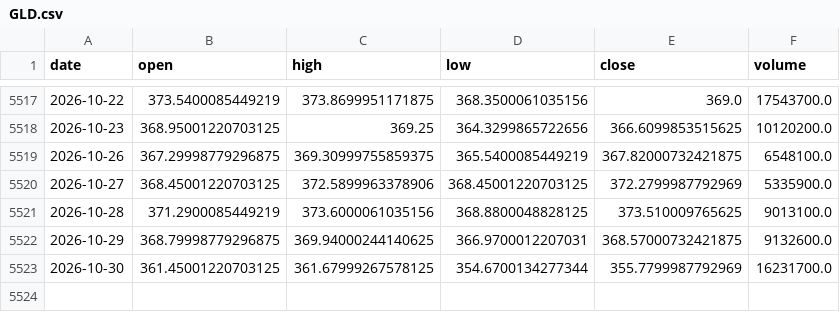
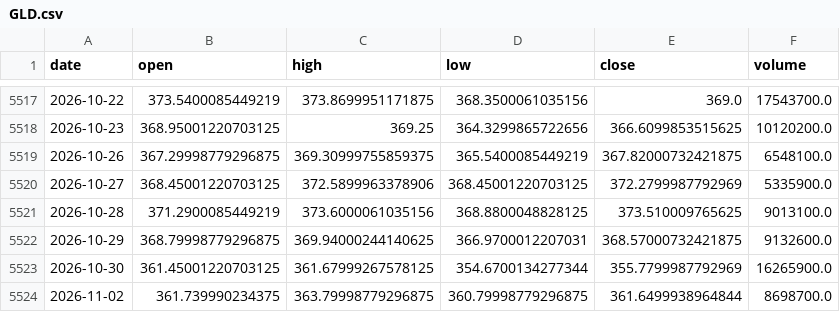
Before and after one commit to amincato/GOLDSTEIN, a CSV file: data/cache/GLD.csv, drawn as a sheet; only a part is shown, gaps mark what is left out.

```diff
--- a/data/cache/GLD.csv
+++ b/data/cache/GLD.csv
@@ -5522,2 +5522,3 @@ date,open,high,low,close,volume
 2026-10-29,368.79998779296875,369.94000244140625,366.9700012207031,368.57000732421875,9132600.0
-2026-10-30,361.45001220703125,361.67999267578125,354.6700134277344,355.7799987792969,16231700.0
+2026-10-30,361.45001220703125,361.67999267578125,354.6700134277344,355.7799987792969,16265900.0
+2026-11-02,361.739990234375,363.79998779296875,360.79998779296875,361.6499938964844,8698700.0
```
Also changed, not shown: data/cache/GDX.csv, data/cache/SPX.csv, 23 other files.
